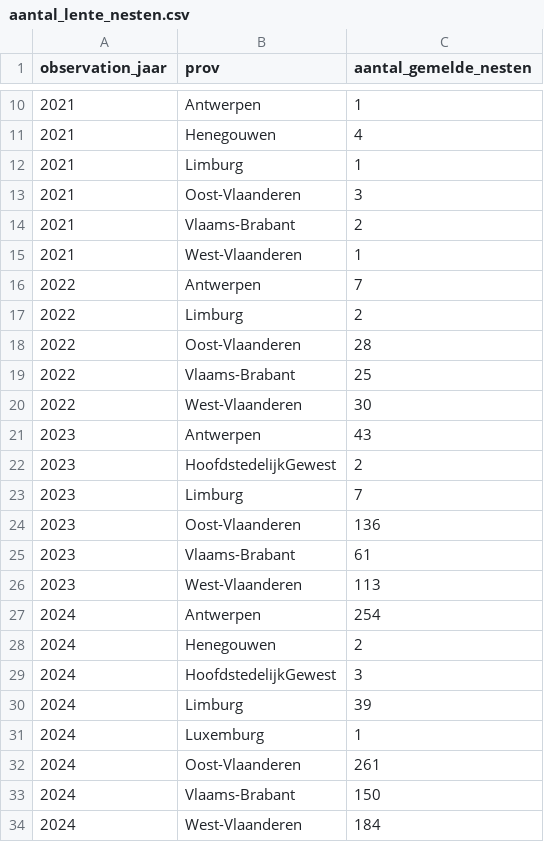
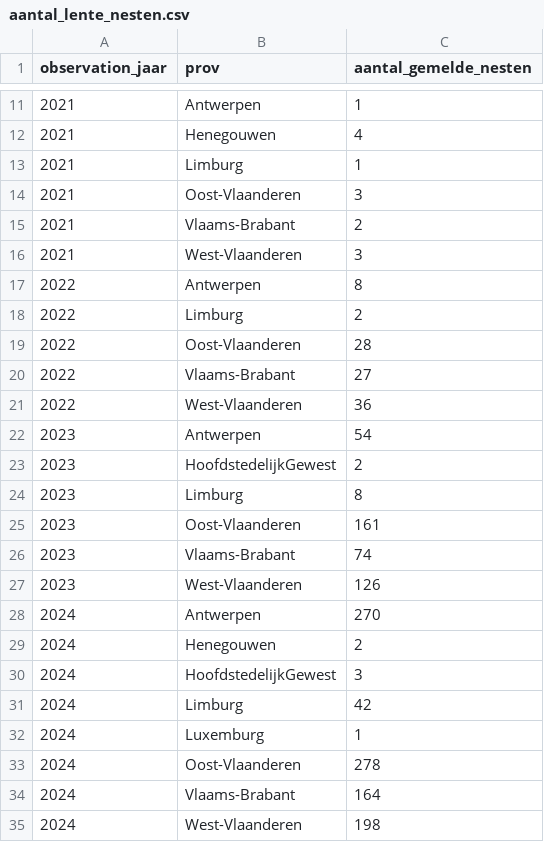
Before and after one commit to inbo/aspbo, a CSV file: data/output/UAT_processing/Vespa_velutina_shape/aantal_lente_nesten.csv, drawn as a sheet; only a part is shown, gaps mark what is left out; the diff covers the shown part only.

Commit message:
[AUTO]update inputs
Files changed:
M	data/input/Vespa-Watch_iasset.csv
M	data/interim/data_nest_iasset.geojson
M	data/interim/zekere_nesten_Waarnemingen.csv
M	data/output/UAT_processing/Vespa_velutina_shape/aantal_lente_nesten.csv
M	data/output/UAT_processing/Vespa_velutina_shape/aantal_nesten_meta.csv
M	data/output/UAT_processing/Vespa_velutina_shape/actieve_haarden.geojson
M	data/output/UAT_processing/Vespa_velutina_shape/beheerde_nesten.geojson
M	data/output/UAT_processing/Vespa_velutina_shape/nesten.geojson
M	data/output/UAT_processing/Vespa_velutina_shape/onbehandelde_nesten.geojson

```diff
--- a/data/output/UAT_processing/Vespa_velutina_shape/aantal_lente_nesten.csv
+++ b/data/output/UAT_processing/Vespa_velutina_shape/aantal_lente_nesten.csv
@@ -14,21 +15,21 @@ observation_jaar,prov,aantal_gemelde_nesten
 2021,Vlaams-Brabant,2
-2021,West-Vlaanderen,1
-2022,Antwerpen,7
+2021,West-Vlaanderen,3
+2022,Antwerpen,8
 2022,Limburg,2
 2022,Oost-Vlaanderen,28
-2022,Vlaams-Brabant,25
-2022,West-Vlaanderen,30
-2023,Antwerpen,43
+2022,Vlaams-Brabant,27
+2022,West-Vlaanderen,36
+2023,Antwerpen,54
 2023,HoofdstedelijkGewest,2
-2023,Limburg,7
-2023,Oost-Vlaanderen,136
-2023,Vlaams-Brabant,61
-2023,West-Vlaanderen,113
-2024,Antwerpen,254
+2023,Limburg,8
+2023,Oost-Vlaanderen,161
+2023,Vlaams-Brabant,74
+2023,West-Vlaanderen,126
+2024,Antwerpen,270
 2024,Henegouwen,2
 2024,HoofdstedelijkGewest,3
-2024,Limburg,39
+2024,Limburg,42
 2024,Luxemburg,1
-2024,Oost-Vlaanderen,261
-2024,Vlaams-Brabant,150
-2024,West-Vlaanderen,184
+2024,Oost-Vlaanderen,278
+2024,Vlaams-Brabant,164
+2024,West-Vlaanderen,198
```
Also changed, not shown: 1 added row and 1 edited cell elsewhere in this file, 7 other files.
